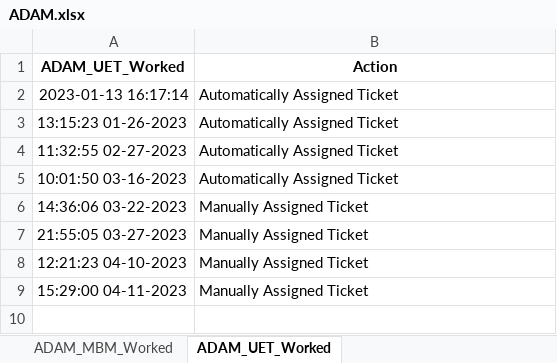
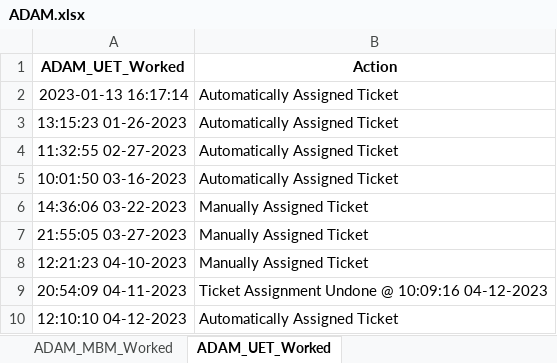
Before and after one commit to UFO-Team-Area51/AREA51-App-Deploy, an Excel workbook: src/ADAM.xlsx, sheet ADAM_UET_Worked, drawn as a sheet; values as stored, in another font and other column widths than the file's, no borders; addresses are those after the commit; the diff names each change by its address in the sheet, - before the commit and + after, or states it on an @@ line.

```diff
--- a/src/ADAM.xlsx (sheet ADAM_UET_Worked)
+++ b/src/ADAM.xlsx (sheet ADAM_UET_Worked)
+row 9: 20:54:09 04-11-2023 | Ticket Assignment Undone @ 10:09:16 04-12-2023
-A10 (ADAM_UET_Worked): 15:29:00 04-11-2023
+A10 (ADAM_UET_Worked): 12:10:10 04-12-2023
-B10 (Action): Manually Assigned Ticket
+B10 (Action): Automatically Assigned Ticket
```
Also changed, not shown: sheet ADAM_MBM_Worked, src/Agents.xlsx, src/CHRIS.xlsx, 6 other files.
